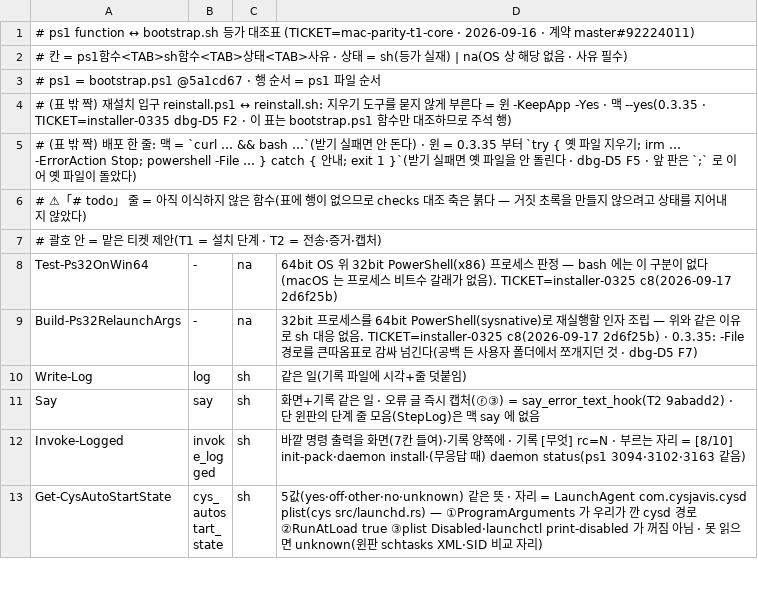
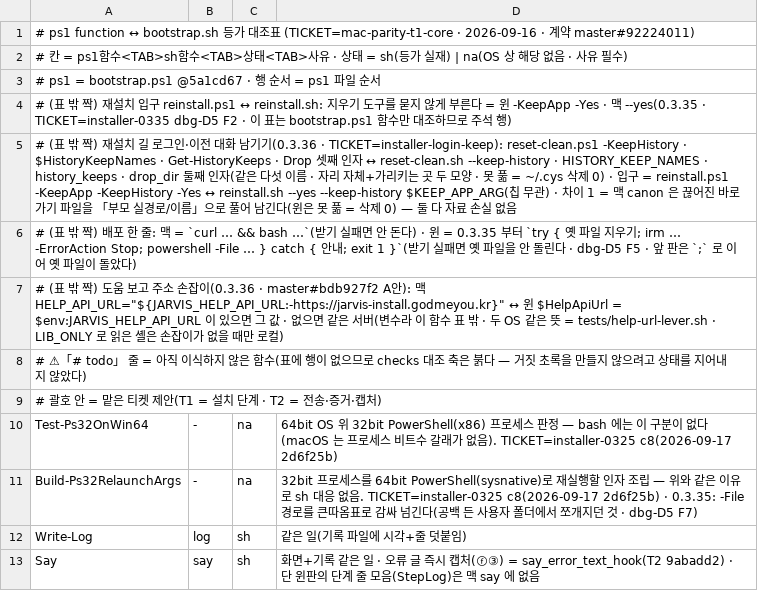
Before and after one commit to oogisoogi/jarvis-install, a TSV file: install-master/ps1-sh-parity.tsv, drawn as a sheet; only a part is shown; the shorter side is filled out with more unchanged rows; the diff covers the shown part only; the diff names each change by its address in the sheet, - before the commit and + after, or states it on an @@ line.

```diff
--- a/install-master/ps1-sh-parity.tsv
+++ b/install-master/ps1-sh-parity.tsv
+row 5: # (표 밖 짝) 재설치 길 로그인·이전 대화 남기기(0.3.36 · TICKET=installer-login-keep): reset-clean.ps1 -KeepHistory · $HistoryKeepNames · Get-HistoryKeeps · Drop 셋째 인자 ↔ reset-clean.sh --keep-history · HISTORY_KEEP_NAMES · history_keeps · drop_dir 둘째 인자(같은 다섯 이름 · 자리 자체+가리키는 곳 두 모양 · 못 풂 = ~/.cys 삭제 0) · 입구 = reinstall.ps1 -KeepApp -KeepHistory -Yes ↔ reinstall.sh --yes --keep-history $KEEP_APP_ARG(칩 무관) · 차이 1 = 맥 canon 은 끊어진 바로가기 파일을 「부모 실경로/이름」으로 풀어 남긴다(윈은 못 풂 = 삭제 0) — 둘 다 자료 손실 없음
+row 7: # (표 밖 짝) 도움 보고 주소 손잡이(0.3.36 · master#bdb927f2 A안): 맥 HELP_API_URL="${JARVIS_HELP_API_URL:-https://jarvis-install.godmeyou.kr}" ↔ 윈 $HelpApiUrl = $env:JARVIS_HELP_API_URL 이 있으면 그 값 · 없으면 같은 서버(변수라 이 함수 표 밖 · 두 OS 같은 뜻 = tests/help-url-lever.sh · LIB_ONLY 로 읽은 셸은 손잡이가 없을 때만 로컬)
```
Also changed, not shown: 6 added rows and 2 edited cells elsewhere in this file, 43 other files.
